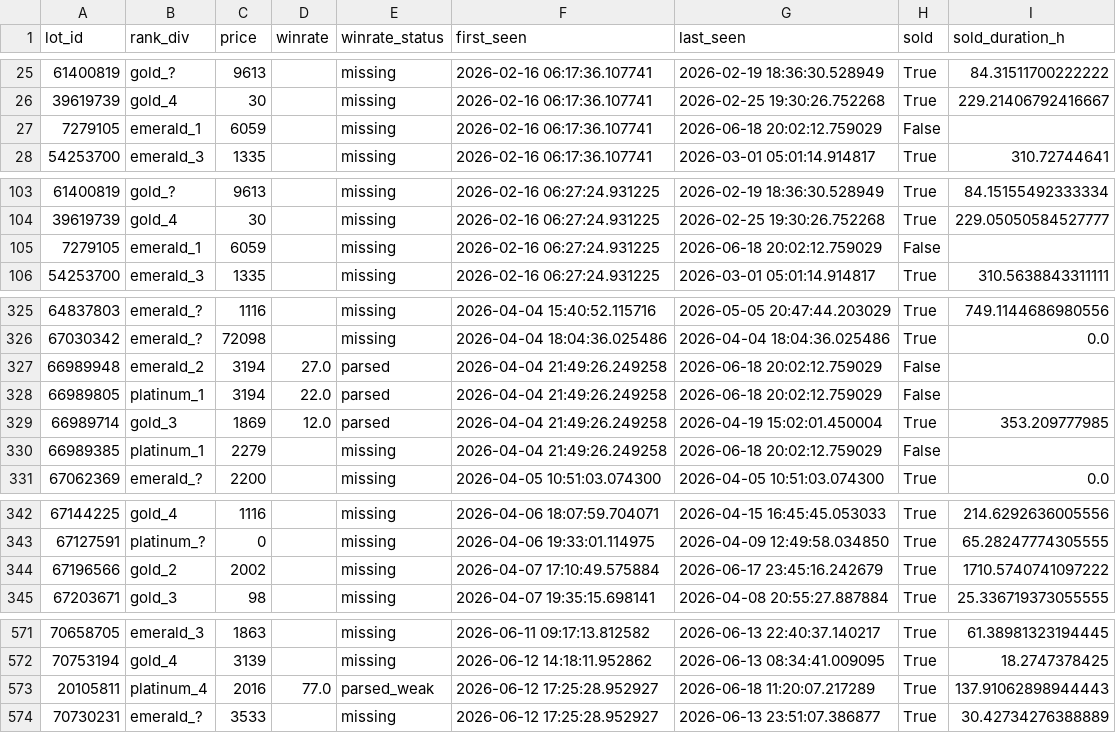
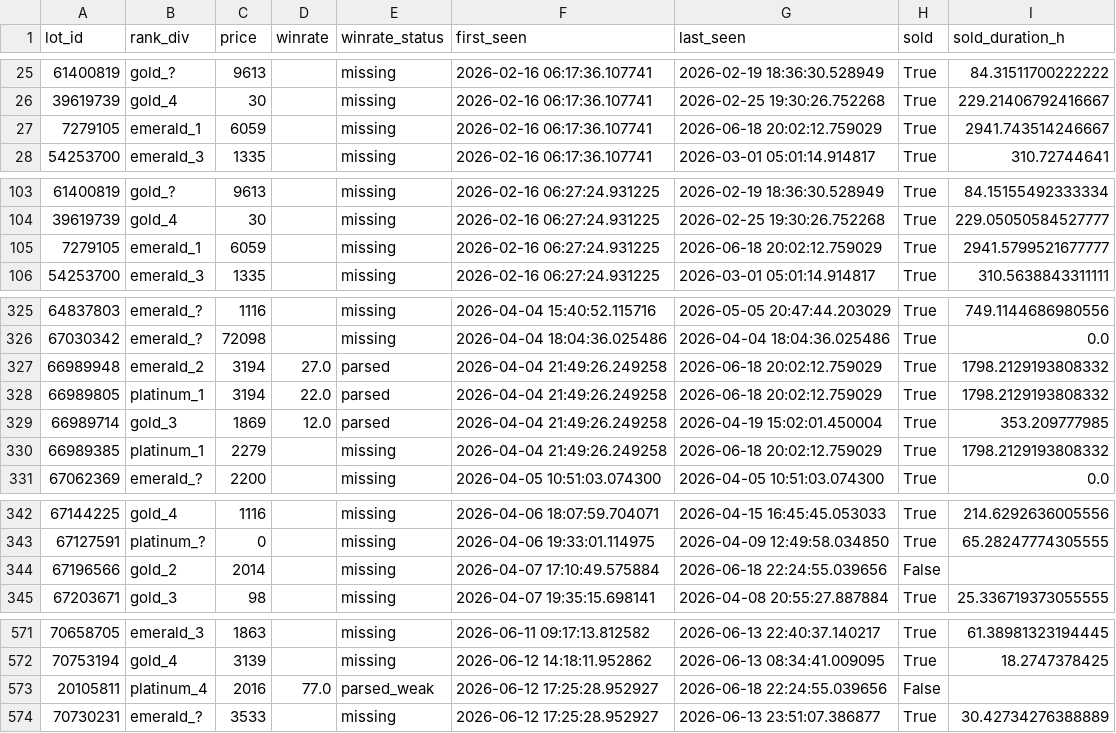
Before and after one commit to bel1k66/funpay-tracker, a CSV file: lot_lifecycle.csv, drawn as a sheet; only a part is shown, gaps mark what is left out; the diff covers the shown part only.

```diff
--- a/lot_lifecycle.csv
+++ b/lot_lifecycle.csv
@@ -26,3 +26,3 @@ lot_id,rank_div,price,winrate,winrate_status,first_seen,last_seen,sold,sold_dura
 39619739,gold_4,30,,missing,2026-02-16 06:17:36.107741,2026-02-25 19:30:26.752268,True,229.21406792416667
-7279105,emerald_1,6059,,missing,2026-02-16 06:17:36.107741,2026-06-18 20:02:12.759029,False,
+7279105,emerald_1,6059,,missing,2026-02-16 06:17:36.107741,2026-06-18 20:02:12.759029,True,2941.743514246667
 54253700,emerald_3,1335,,missing,2026-02-16 06:17:36.107741,2026-03-01 05:01:14.914817,True,310.72744641
@@ -104,3 +104,3 @@ lot_id,rank_div,price,winrate,winrate_status,first_seen,last_seen,sold,sold_dura
 39619739,gold_4,30,,missing,2026-02-16 06:27:24.931225,2026-02-25 19:30:26.752268,True,229.05050584527777
-7279105,emerald_1,6059,,missing,2026-02-16 06:27:24.931225,2026-06-18 20:02:12.759029,False,
+7279105,emerald_1,6059,,missing,2026-02-16 06:27:24.931225,2026-06-18 20:02:12.759029,True,2941.5799521677777
 54253700,emerald_3,1335,,missing,2026-02-16 06:27:24.931225,2026-03-01 05:01:14.914817,True,310.5638843311111
@@ -326,6 +326,6 @@ lot_id,rank_div,price,winrate,winrate_status,first_seen,last_seen,sold,sold_dura
 67030342,emerald_?,72098,,missing,2026-04-04 18:04:36.025486,2026-04-04 18:04:36.025486,True,0.0
-66989948,emerald_2,3194,27.0,parsed,2026-04-04 21:49:26.249258,2026-06-18 20:02:12.759029,False,
-66989805,platinum_1,3194,22.0,parsed,2026-04-04 21:49:26.249258,2026-06-18 20:02:12.759029,False,
+66989948,emerald_2,3194,27.0,parsed,2026-04-04 21:49:26.249258,2026-06-18 20:02:12.759029,True,1798.2129193808332
+66989805,platinum_1,3194,22.0,parsed,2026-04-04 21:49:26.249258,2026-06-18 20:02:12.759029,True,1798.2129193808332
 66989714,gold_3,1869,12.0,parsed,2026-04-04 21:49:26.249258,2026-04-19 15:02:01.450004,True,353.209777985
-66989385,platinum_1,2279,,missing,2026-04-04 21:49:26.249258,2026-06-18 20:02:12.759029,False,
+66989385,platinum_1,2279,,missing,2026-04-04 21:49:26.249258,2026-06-18 20:02:12.759029,True,1798.2129193808332
 67062369,emerald_?,2200,,missing,2026-04-05 10:51:03.074300,2026-04-05 10:51:03.074300,True,0.0
@@ -343,3 +343,3 @@ lot_id,rank_div,price,winrate,winrate_status,first_seen,last_seen,sold,sold_dura
 67127591,platinum_?,0,,missing,2026-04-06 19:33:01.114975,2026-04-09 12:49:58.034850,True,65.28247774305555
-67196566,gold_2,2002,,missing,2026-04-07 17:10:49.575884,2026-06-17 23:45:16.242679,True,1710.5740741097222
+67196566,gold_2,2014,,missing,2026-04-07 17:10:49.575884,2026-06-18 22:24:55.039656,False,
 67203671,gold_3,98,,missing,2026-04-07 19:35:15.698141,2026-04-08 20:55:27.887884,True,25.336719373055555
@@ -572,3 +572,3 @@ lot_id,rank_div,price,winrate,winrate_status,first_seen,last_seen,sold,sold_dura
 70753194,gold_4,3139,,missing,2026-06-12 14:18:11.952862,2026-06-13 08:34:41.009095,True,18.2747378425
-20105811,platinum_4,2016,77.0,parsed_weak,2026-06-12 17:25:28.952927,2026-06-18 11:20:07.217289,True,137.91062898944443
+20105811,platinum_4,2016,77.0,parsed_weak,2026-06-12 17:25:28.952927,2026-06-18 22:24:55.039656,False,
 70730231,emerald_?,3533,,missing,2026-06-12 17:25:28.952927,2026-06-13 23:51:07.386877,True,30.42734276388889
```
Also changed, not shown: 10 edited cells elsewhere in this file.
